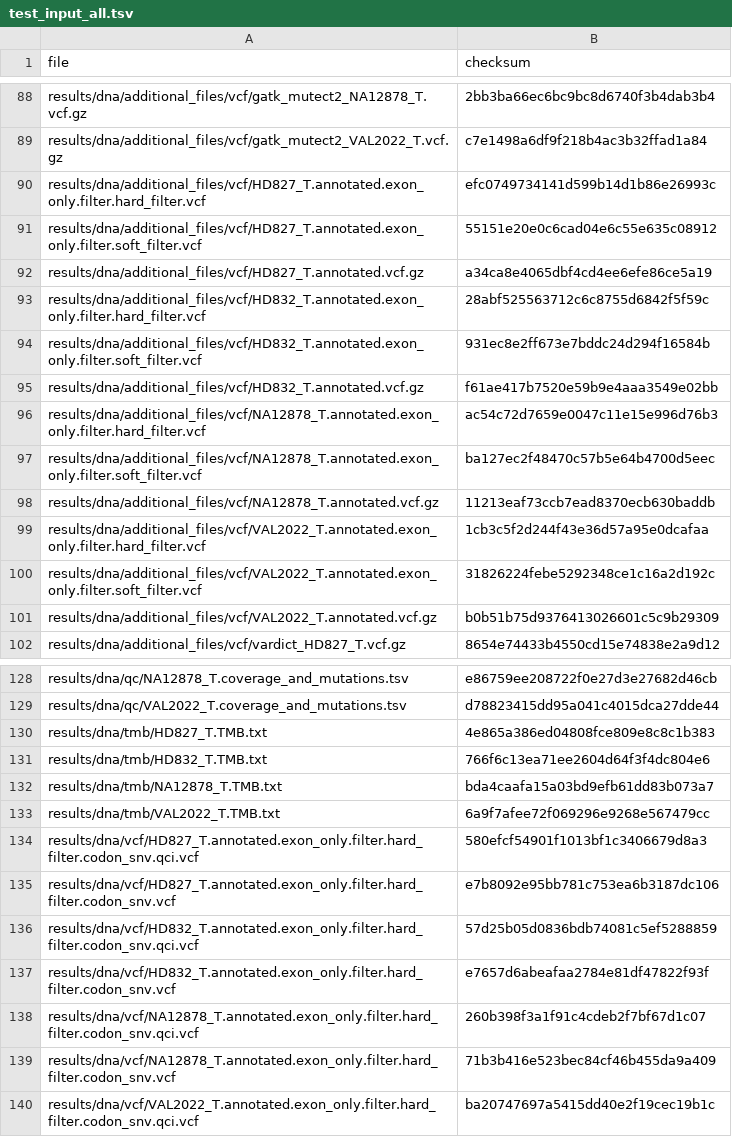
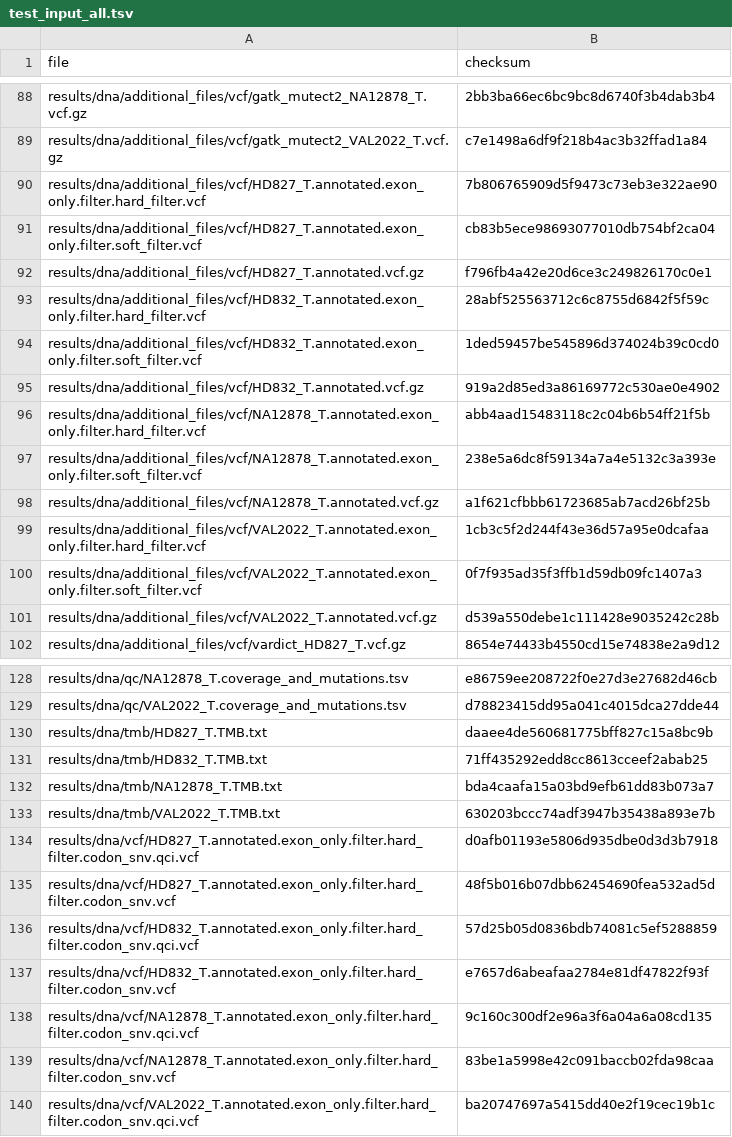
Before and after one commit to genomic-medicine-sweden/Twist_Solid, a TSV file: .tests/jenkins/test_input_all.tsv, drawn as a sheet; only a part is shown, gaps mark what is left out.

Commit message:
test: update md5sums for ALL test

```diff
--- a/.tests/jenkins/test_input_all.tsv
+++ b/.tests/jenkins/test_input_all.tsv
@@ -89,14 +89,14 @@ results/dna/additional_files/vcf/gatk_mutect2_NA12878_T.vcf.gz	2bb3ba66ec6bc9bc8
 results/dna/additional_files/vcf/gatk_mutect2_VAL2022_T.vcf.gz	c7e1498a6df9f218b4ac3b32ffad1a84
-results/dna/additional_files/vcf/HD827_T.annotated.exon_only.filter.hard_filter.vcf	efc0749734141d599b14d1b86e26993c
-results/dna/additional_files/vcf/HD827_T.annotated.exon_only.filter.soft_filter.vcf	55151e20e0c6cad04e6c55e635c08912
-results/dna/additional_files/vcf/HD827_T.annotated.vcf.gz	a34ca8e4065dbf4cd4ee6efe86ce5a19
+results/dna/additional_files/vcf/HD827_T.annotated.exon_only.filter.hard_filter.vcf	7b806765909d5f9473c73eb3e322ae90
+results/dna/additional_files/vcf/HD827_T.annotated.exon_only.filter.soft_filter.vcf	cb83b5ece98693077010db754bf2ca04
+results/dna/additional_files/vcf/HD827_T.annotated.vcf.gz	f796fb4a42e20d6ce3c249826170c0e1
 results/dna/additional_files/vcf/HD832_T.annotated.exon_only.filter.hard_filter.vcf	28abf525563712c6c8755d6842f5f59c
-results/dna/additional_files/vcf/HD832_T.annotated.exon_only.filter.soft_filter.vcf	931ec8e2ff673e7bddc24d294f16584b
-results/dna/additional_files/vcf/HD832_T.annotated.vcf.gz	f61ae417b7520e59b9e4aaa3549e02bb
-results/dna/additional_files/vcf/NA12878_T.annotated.exon_only.filter.hard_filter.vcf	ac54c72d7659e0047c11e15e996d76b3
-results/dna/additional_files/vcf/NA12878_T.annotated.exon_only.filter.soft_filter.vcf	ba127ec2f48470c57b5e64b4700d5eec
-results/dna/additional_files/vcf/NA12878_T.annotated.vcf.gz	11213eaf73ccb7ead8370ecb630baddb
+results/dna/additional_files/vcf/HD832_T.annotated.exon_only.filter.soft_filter.vcf	1ded59457be545896d374024b39c0cd0
+results/dna/additional_files/vcf/HD832_T.annotated.vcf.gz	919a2d85ed3a86169772c530ae0e4902
+results/dna/additional_files/vcf/NA12878_T.annotated.exon_only.filter.hard_filter.vcf	abb4aad15483118c2c04b6b54ff21f5b
+results/dna/additional_files/vcf/NA12878_T.annotated.exon_only.filter.soft_filter.vcf	238e5a6dc8f59134a7a4e5132c3a393e
+results/dna/additional_files/vcf/NA12878_T.annotated.vcf.gz	a1f621cfbbb61723685ab7acd26bf25b
 results/dna/additional_files/vcf/VAL2022_T.annotated.exon_only.filter.hard_filter.vcf	1cb3c5f2d244f43e36d57a95e0dcafaa
-results/dna/additional_files/vcf/VAL2022_T.annotated.exon_only.filter.soft_filter.vcf	31826224febe5292348ce1c16a2d192c
-results/dna/additional_files/vcf/VAL2022_T.annotated.vcf.gz	b0b51b75d9376413026601c5c9b29309
+results/dna/additional_files/vcf/VAL2022_T.annotated.exon_only.filter.soft_filter.vcf	0f7f935ad35f3ffb1d59db09fc1407a3
+results/dna/additional_files/vcf/VAL2022_T.annotated.vcf.gz	d539a550debe1c111428e9035242c28b
 results/dna/additional_files/vcf/vardict_HD827_T.vcf.gz	8654e74433b4550cd15e74838e2a9d12
@@ -129,12 +129,12 @@ results/dna/qc/NA12878_T.coverage_and_mutations.tsv	e86759ee208722f0e27d3e27682d
 results/dna/qc/VAL2022_T.coverage_and_mutations.tsv	d78823415dd95a041c4015dca27dde44
-results/dna/tmb/HD827_T.TMB.txt	4e865a386ed04808fce809e8c8c1b383
-results/dna/tmb/HD832_T.TMB.txt	766f6c13ea71ee2604d64f3f4dc804e6
+results/dna/tmb/HD827_T.TMB.txt	daaee4de560681775bff827c15a8bc9b
+results/dna/tmb/HD832_T.TMB.txt	71ff435292edd8cc8613cceef2abab25
 results/dna/tmb/NA12878_T.TMB.txt	bda4caafa15a03bd9efb61dd83b073a7
-results/dna/tmb/VAL2022_T.TMB.txt	6a9f7afee72f069296e9268e567479cc
-results/dna/vcf/HD827_T.annotated.exon_only.filter.hard_filter.codon_snv.qci.vcf	580efcf54901f1013bf1c3406679d8a3
-results/dna/vcf/HD827_T.annotated.exon_only.filter.hard_filter.codon_snv.vcf	e7b8092e95bb781c753ea6b3187dc106
+results/dna/tmb/VAL2022_T.TMB.txt	630203bccc74adf3947b35438a893e7b
+results/dna/vcf/HD827_T.annotated.exon_only.filter.hard_filter.codon_snv.qci.vcf	d0afb01193e5806d935dbe0d3d3b7918
+results/dna/vcf/HD827_T.annotated.exon_only.filter.hard_filter.codon_snv.vcf	48f5b016b07dbb62454690fea532ad5d
 results/dna/vcf/HD832_T.annotated.exon_only.filter.hard_filter.codon_snv.qci.vcf	57d25b05d0836bdb74081c5ef5288859
 results/dna/vcf/HD832_T.annotated.exon_only.filter.hard_filter.codon_snv.vcf	e7657d6abeafaa2784e81df47822f93f
-results/dna/vcf/NA12878_T.annotated.exon_only.filter.hard_filter.codon_snv.qci.vcf	260b398f3a1f91c4cdeb2f7bf67d1c07
-results/dna/vcf/NA12878_T.annotated.exon_only.filter.hard_filter.codon_snv.vcf	71b3b416e523bec84cf46b455da9a409
+results/dna/vcf/NA12878_T.annotated.exon_only.filter.hard_filter.codon_snv.qci.vcf	9c160c300df2e96a3f6a04a6a08cd135
+results/dna/vcf/NA12878_T.annotated.exon_only.filter.hard_filter.codon_snv.vcf	83be1a5998e42c091baccb02fda98caa
 results/dna/vcf/VAL2022_T.annotated.exon_only.filter.hard_filter.codon_snv.qci.vcf	ba20747697a5415dd40e2f19cec19b1c
```
